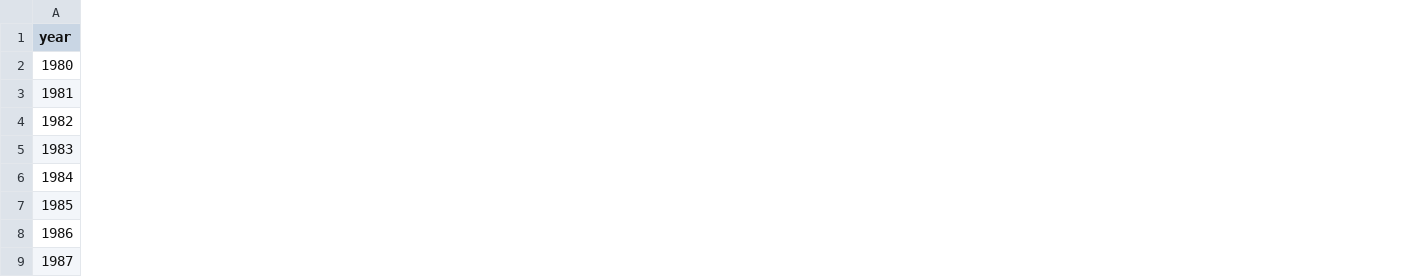
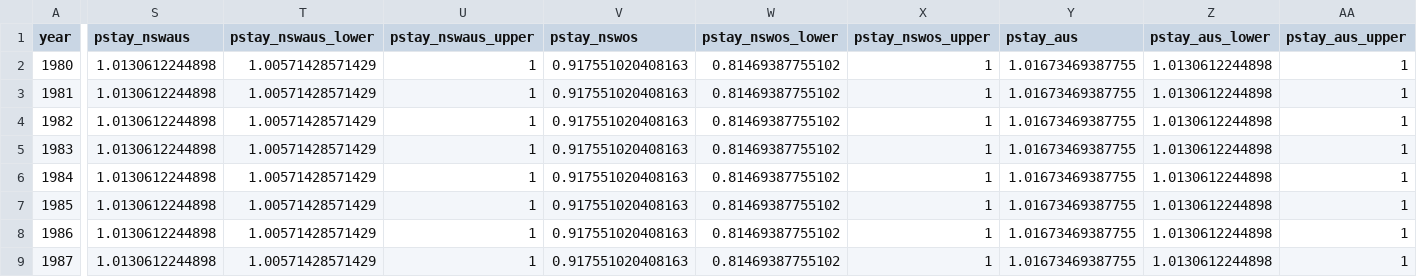
Before and after one commit to The-Kirby-Institute/Cascade_calculations, a CSV file: HIV/data/HIVadjustments-2016.csv, drawn as a sheet; only a part is shown, gaps mark what is left out; the diff covers the shown part only; the diff names each change by its address in the sheet, - before the commit and + after, or states it on an @@ line.

```diff
--- a/HIV/data/HIVadjustments-2016.csv
+++ b/HIV/data/HIVadjustments-2016.csv
+column S (pstay_nswaus), rows 2-9: all 1.0130612244898
+column T (pstay_nswaus_lower), rows 2-9: all 1.00571428571429
+column U (pstay_nswaus_upper), rows 2-9: all 1
+column V (pstay_nswos), rows 2-9: all 0.917551020408163
+column W (pstay_nswos_lower), rows 2-9: all 0.81469387755102
+column X (pstay_nswos_upper), rows 2-9: all 1
+column Y (pstay_aus), rows 2-9: all 1.01673469387755
+column Z (pstay_aus_lower), rows 2-9: all 1.0130612244898
+column AA (pstay_aus_upper), rows 2-9: all 1
```
Also changed, not shown: 3 added columns elsewhere in this file, 1 other file.
